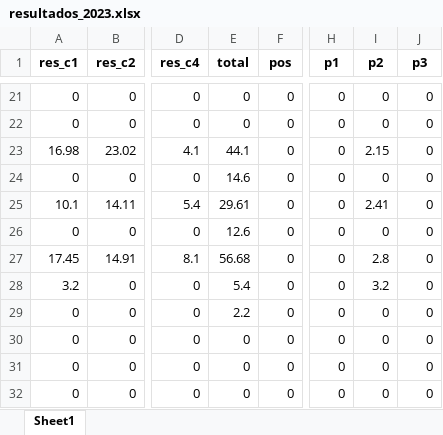
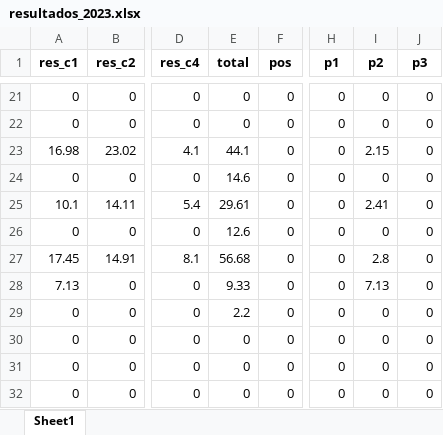
Before and after one commit to Juanjomarg/Aplicativo-Visualizacion-Respuestas-IIP2023, an Excel workbook: files/resultados/2023/resultados_2023.xlsx, sheet Sheet1, drawn as a sheet; only a part is shown, gaps mark what is left out; values as stored, in another font and other column widths than the file's, no borders; the diff names each change by its address in the sheet, - before the commit and + after, or states it on an @@ line.

Commit message:
Alpha 1.3 con errores conocidos eliminados. Falta corregir tabla de resultados mas adelante

```diff
--- a/files/resultados/2023/resultados_2023.xlsx (sheet Sheet1)
+++ b/files/resultados/2023/resultados_2023.xlsx (sheet Sheet1)
-A28 (res_c1): 3.2
+A28 (res_c1): 7.13
-E28 (total): 5.4
+E28 (total): 9.33
-I28 (p2): 3.2
+I28 (p2): 7.13
```
Also changed, not shown: files/respuestas/2023/respuestas_2023.xlsx, files/separadas/repeat_p2.xlsx, 2 other files.
